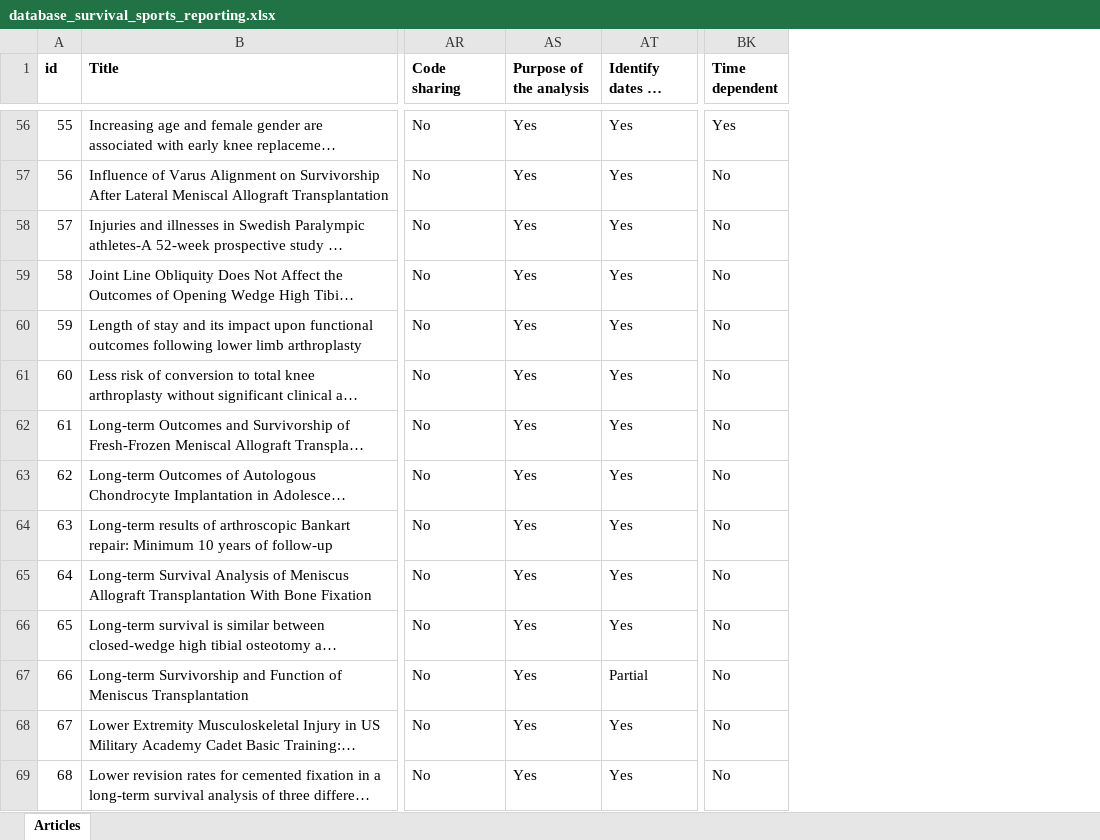
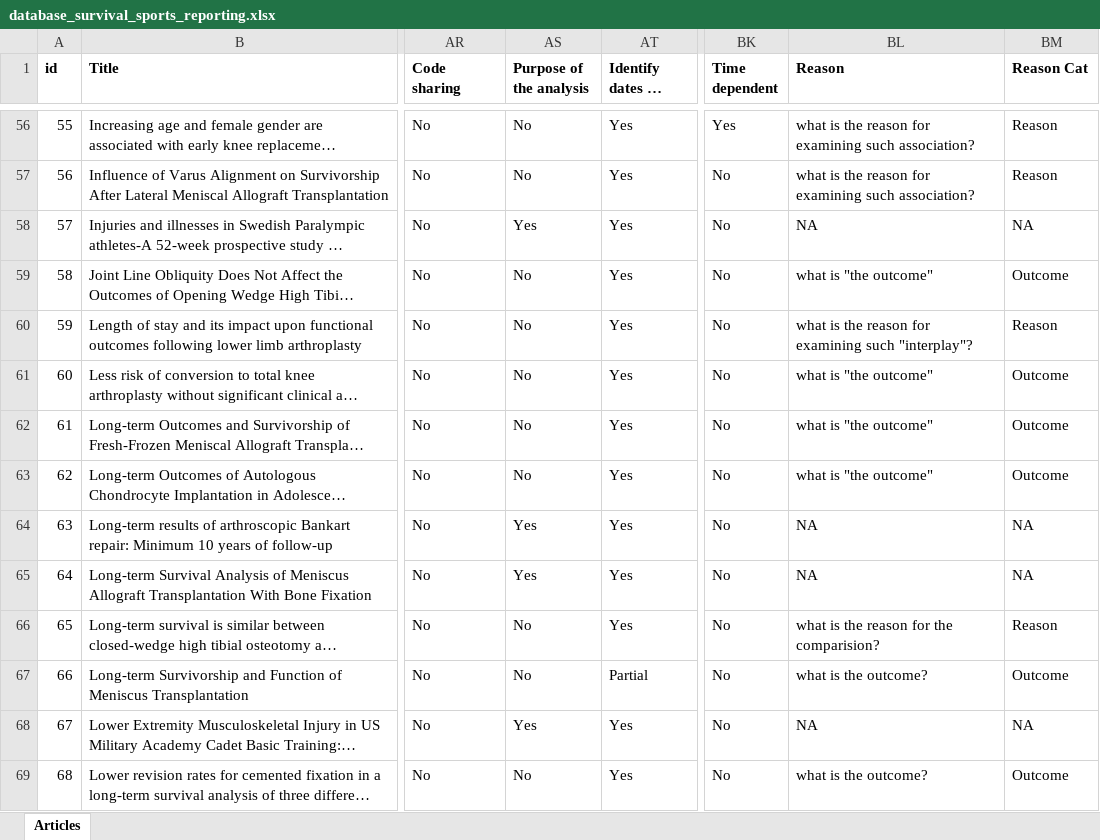
Before and after one commit to jordicortes40/survival-sports-reporting, an Excel workbook: Data/database_survival_sports_reporting.xlsx, sheet Articles, drawn as a sheet; only a part is shown, gaps mark what is left out; long unchanged cells end in …; values as stored, in another font and other column widths than the file's, no borders; the diff covers the shown part only; the diff names each change by its address in the sheet, - before the commit and + after, or states it on an @@ line.

Commit message:
Update databse
Update variable "Purpose" and the reasons

```diff
--- a/Data/database_survival_sports_reporting.xlsx (sheet Articles)
+++ b/Data/database_survival_sports_reporting.xlsx (sheet Articles)
+column BL (Reason), rows 56-69: what is the reason for examining such association? | what is the reason for examining such association? | NA | what is "the outcome" | what is the reason for examining such "interplay"? | what is "the outcome" | what is "the outcome" | what is "the outcome" | NA | NA | what is the reason for the comparision? | what is the outcome? | NA | what is the outcome?
+column BM (Reason Cat), rows 56-69: Reason | Reason | NA | Outcome | Reason | Outcome | Outcome | Outcome | NA | NA | Reason | Outcome | NA | Outcome
-AS56:AS57 (Purpose of the analysis): Yes
+AS56:AS57 (Purpose of the analysis): No
-AS59:AS63 (Purpose of the analysis): Yes
+AS59:AS63 (Purpose of the analysis): No
-AS66:AS67 (Purpose of the analysis): Yes
+AS66:AS67 (Purpose of the analysis): No
-AS69 (Purpose of the analysis): Yes
+AS69 (Purpose of the analysis): No
```
Also changed, not shown: 82 edited cells elsewhere in this sheet, 2 other files.
